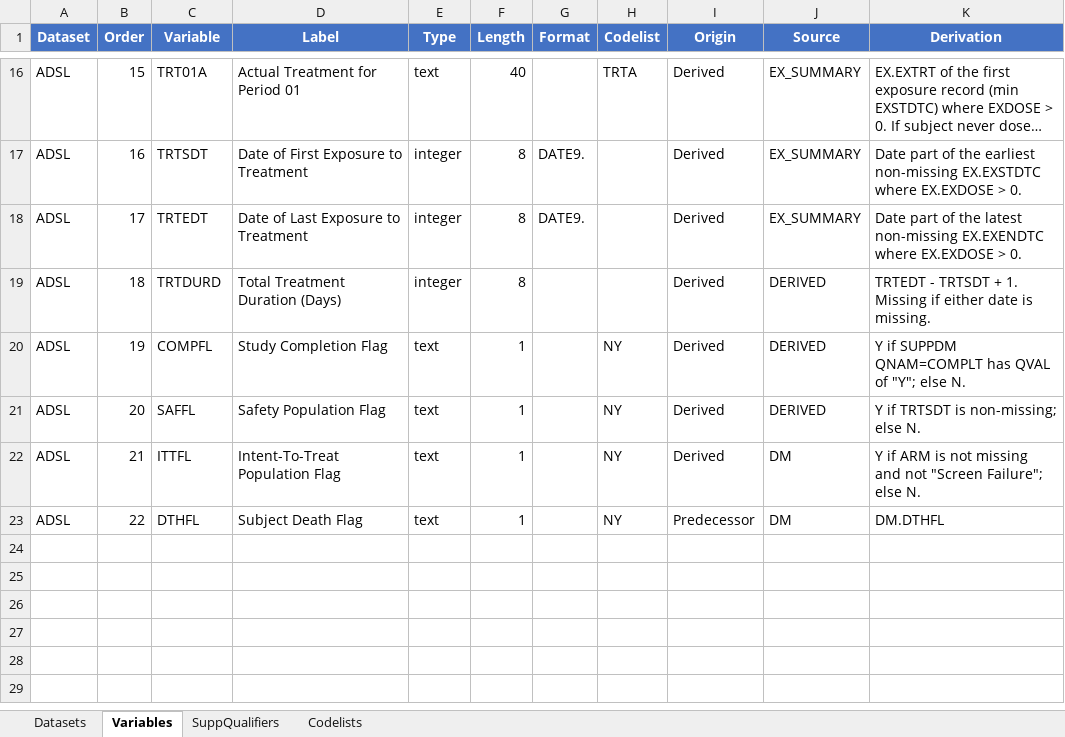
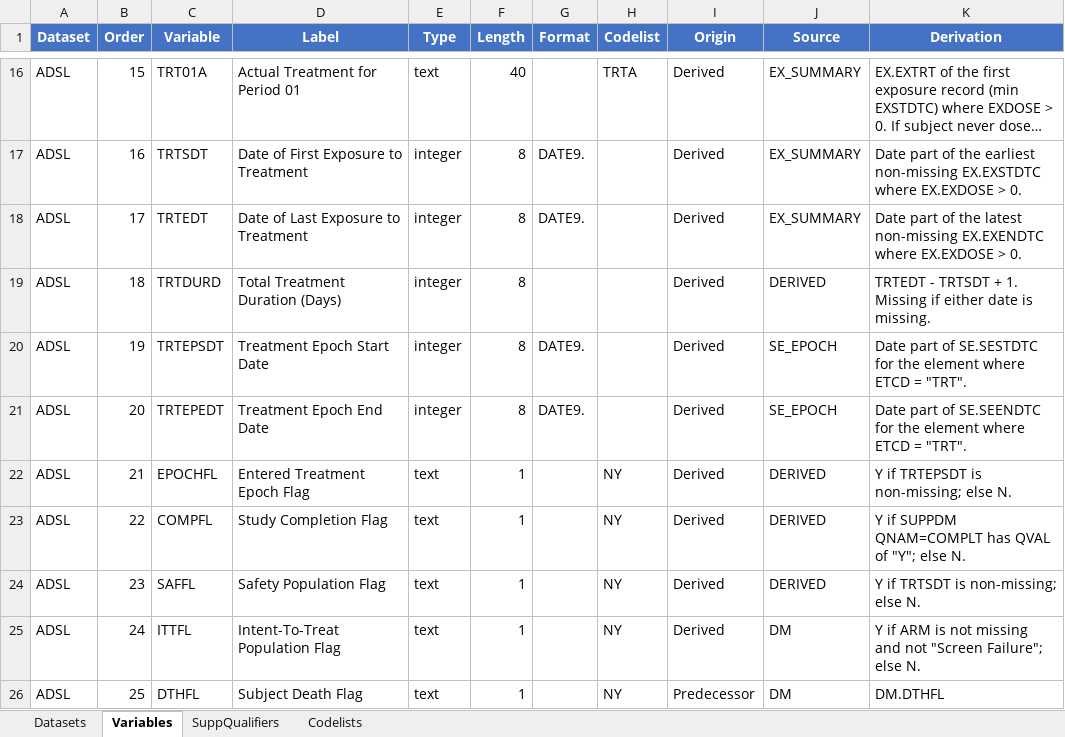
Before and after one commit to Manjothundal/SpecGen, an Excel workbook: adam_spec.xlsx, sheet Variables, drawn as a sheet; only a part is shown, gaps mark what is left out; long unchanged cells end in …; values as stored, in another font and other column widths than the file's, no borders; the diff names each change by its address in the sheet, - before the commit and + after, or states it on an @@ line.

Commit message:
Phase 4: SE epoch pre-step; three domain patterns complete

```diff
--- a/adam_spec.xlsx (sheet Variables)
+++ b/adam_spec.xlsx (sheet Variables)
-C20 (Variable): COMPFL
+C20 (Variable): TRTEPSDT
-D20 (Label): Study Completion Flag
+D20 (Label): Treatment Epoch Start Date
-E20:E21 (Type): text
+E20:E21 (Type): integer
-F20:F21 (Length): 1
+F20:F21 (Length): 8
-G20:G21 (Format): (empty)
+G20:G21 (Format): DATE9.
-H20:H21 (Codelist): NY
+H20:H21 (Codelist): (empty)
-J20:J21 (Source): DERIVED
+J20:J21 (Source): SE_EPOCH
-K20 (Derivation): Y if SUPPDM QNAM=COMPLT has QVAL of "Y"; else N.
+K20 (Derivation): Date part of SE.SESTDTC for the element where ETCD = "TRT".
-C21 (Variable): SAFFL
+C21 (Variable): TRTEPEDT
-D21 (Label): Safety Population Flag
+D21 (Label): Treatment Epoch End Date
-K21 (Derivation): Y if TRTSDT is non-missing; else N.
+K21 (Derivation): Date part of SE.SEENDTC for the element where ETCD = "TRT".
-C22 (Variable): ITTFL
+C22 (Variable): EPOCHFL
-D22 (Label): Intent-To-Treat Population Flag
+D22 (Label): Entered Treatment Epoch Flag
-J22:J23 (Source): DM
+J22:J23 (Source): DERIVED
-K22 (Derivation): Y if ARM is not missing and not "Screen Failure"; else N.
+K22 (Derivation): Y if TRTEPSDT is non-missing; else N.
-C23 (Variable): DTHFL
+C23 (Variable): COMPFL
-D23 (Label): Subject Death Flag
+D23 (Label): Study Completion Flag
-I23 (Origin): Predecessor
+I23 (Origin): Derived
-K23 (Derivation): DM.DTHFL
+K23 (Derivation): Y if SUPPDM QNAM=COMPLT has QVAL of "Y"; else N.
+row 24: ADSL | 23 | SAFFL | Safety Population Flag | text | 1 |  | NY | Derived | DERIVED | Y if TRTSDT is non-missing; else N.
+row 25: ADSL | 24 | ITTFL | Intent-To-Treat Population Flag | text | 1 |  | NY | Derived | DM | Y if ARM is not missing and not "Screen Failure"; else N.
+row 26: ADSL | 25 | DTHFL | Subject Death Flag | text | 1 |  | NY | Predecessor | DM | DM.DTHFL
```
Also changed, not shown: 2 other files.
